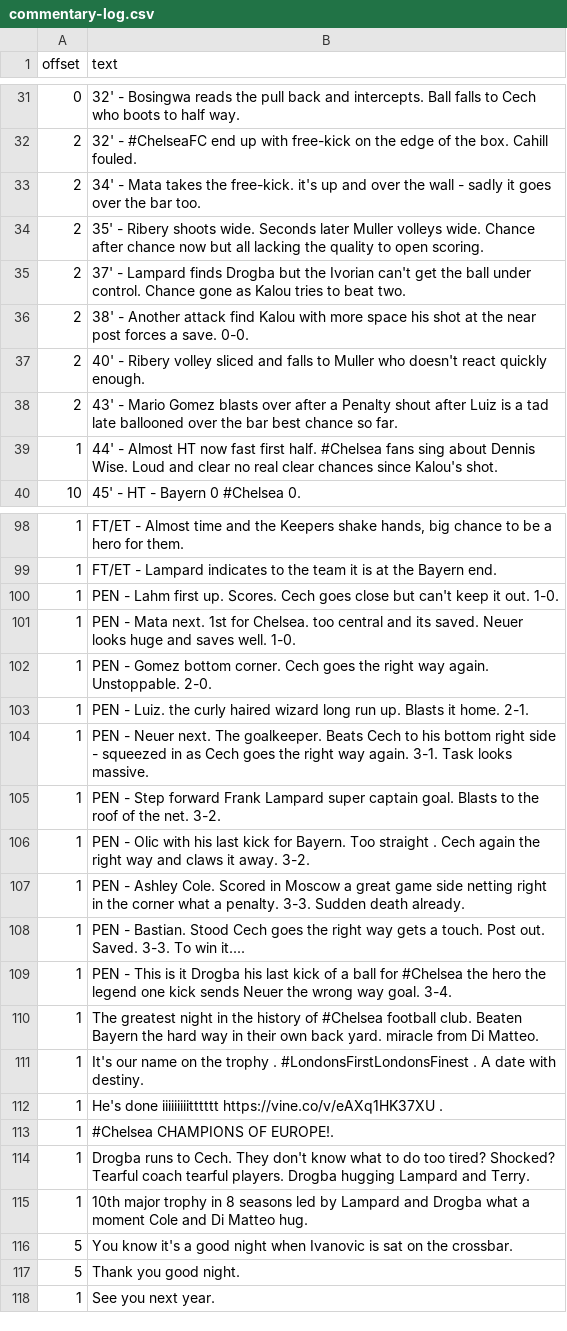
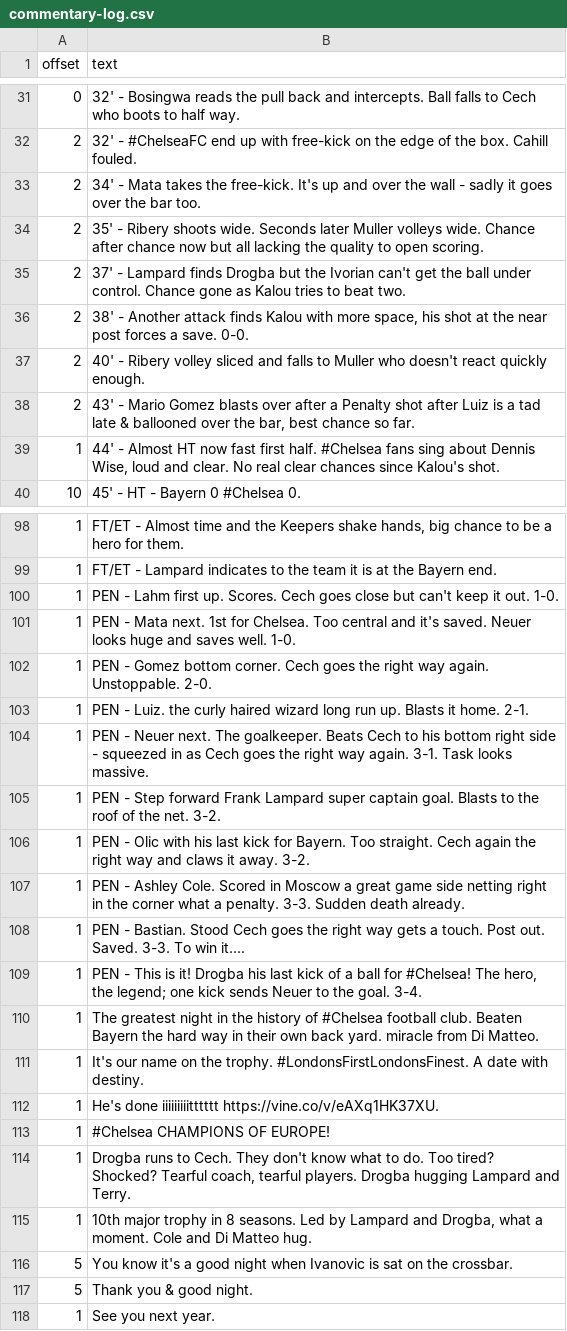
Before and after one commit to TheChelsOrg/19thMayBot, a CSV file: commentary-log.csv, drawn as a sheet; only a part is shown, gaps mark what is left out; the diff covers the shown part only.

Commit message:
fixed some grammar issues
for issue #8

```diff
--- a/commentary-log.csv
+++ b/commentary-log.csv
@@ -32,9 +32,9 @@ offset,text
 2,"32' - #ChelseaFC end up with free-kick on the edge of the box. Cahill fouled."
-2,"34' - Mata takes the free-kick. it's up and over the wall - sadly it goes over the bar too."
+2,"34' - Mata takes the free-kick. It's up and over the wall - sadly it goes over the bar too."
 2,"35' - Ribery shoots wide. Seconds later Muller volleys wide. Chance after chance now but all lacking the quality to open scoring."
 2,"37' - Lampard finds Drogba but the Ivorian can't get the ball under control. Chance gone as Kalou tries to beat two."
-2,"38' - Another attack find Kalou with more space his shot at the near post forces a save. 0-0."
+2,"38' - Another attack finds Kalou with more space, his shot at the near post forces a save. 0-0."
 2,"40' - Ribery volley sliced and falls to Muller who doesn't react quickly enough."
-2,"43' - Mario Gomez blasts over after a Penalty shout after Luiz is a tad late ballooned over the bar best chance so far."
-1,"44' - Almost HT now fast first half. #Chelsea fans sing about Dennis Wise. Loud and clear  no real clear chances since Kalou's shot."
+2,"43' - Mario Gomez blasts over after a Penalty shot after Luiz is a tad late & ballooned over the bar, best chance so far."
+1,"44' - Almost HT now fast first half. #Chelsea fans sing about Dennis Wise, loud and clear. No real clear chances since Kalou's shot."
 10,"45' - HT - Bayern 0 #Chelsea 0."
@@ -100,3 +100,3 @@ offset,text
 1,"PEN - Lahm first up. Scores. Cech goes close but can't keep it out. 1-0."
-1,"PEN - Mata next. 1st for Chelsea. too central and its saved. Neuer looks huge and saves well. 1-0."
+1,"PEN - Mata next. 1st for Chelsea. Too central and it's saved. Neuer looks huge and saves well. 1-0."
 1,"PEN - Gomez bottom corner. Cech goes the right way again. Unstoppable.  2-0."
@@ -105,14 +105,14 @@ offset,text
 1,"PEN - Step forward Frank Lampard super captain goal. Blasts to the roof of the net.  3-2."
-1,"PEN - Olic with his last kick for Bayern. Too straight . Cech again the right way and claws it away.  3-2."
+1,"PEN - Olic with his last kick for Bayern. Too straight. Cech again the right way and claws it away.  3-2."
 1,"PEN - Ashley Cole. Scored in Moscow a great game side netting right in the corner what a penalty. 3-3. Sudden death already."
 1,"PEN - Bastian. Stood Cech goes the right way gets a touch. Post out. Saved. 3-3. To win it...."
-1,"PEN - This is it Drogba his last kick of a ball for #Chelsea the hero the legend one kick sends Neuer the wrong way goal. 3-4."
+1,"PEN - This is it! Drogba his last kick of a ball for #Chelsea! The hero, the legend; one kick sends Neuer to the goal. 3-4."
 1,"The greatest night in the history of #Chelsea football club. Beaten Bayern the hard way in their own back yard. miracle from Di Matteo."
-1,"It's our name on the trophy . #LondonsFirstLondonsFinest . A date with destiny."
-1,"He's done iiiiiiiiitttttt https://vine.co/v/eAXq1HK37XU ."
-1,"#Chelsea CHAMPIONS OF EUROPE!."
-1,"Drogba runs to Cech. They don't know what to do too tired? Shocked? Tearful coach tearful players. Drogba hugging Lampard and Terry."
-1,"10th major trophy in 8 seasons led by Lampard and Drogba what a moment Cole and Di Matteo hug."
+1,"It's our name on the trophy. #LondonsFirstLondonsFinest. A date with destiny."
+1,"He's done iiiiiiiiitttttt https://vine.co/v/eAXq1HK37XU."
+1,"#Chelsea CHAMPIONS OF EUROPE!"
+1,"Drogba runs to Cech. They don't know what to do. Too tired? Shocked? Tearful coach, tearful players. Drogba hugging Lampard and Terry."
+1,"10th major trophy in 8 seasons. Led by Lampard and Drogba, what a moment. Cole and Di Matteo hug."
 5,"You know it's a good night when Ivanovic is sat on the crossbar."
-5,"Thank you good night."
+5,"Thank you & good night."
 1,"See you next year."
```
Also changed, not shown: 17 edited cells elsewhere in this file.
